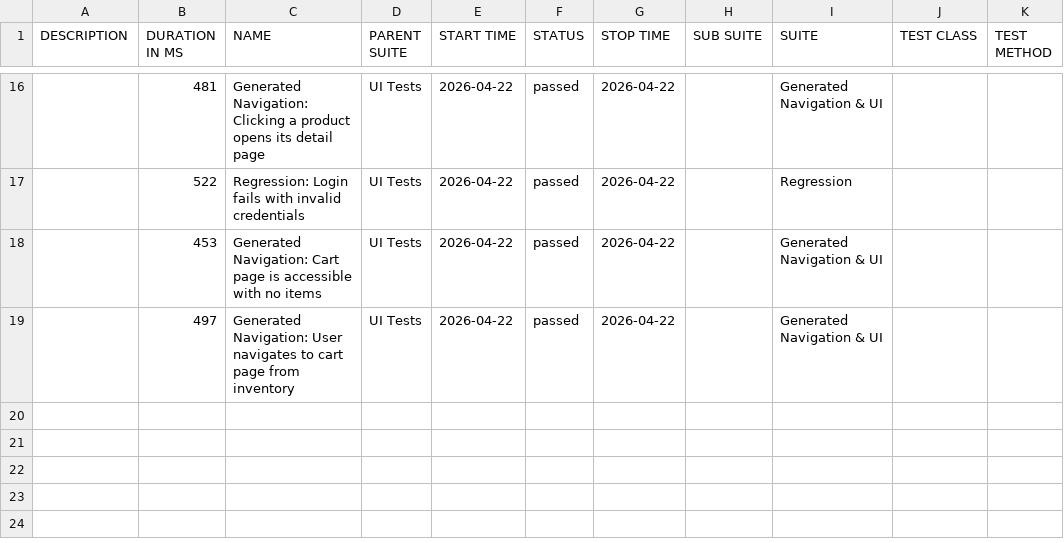
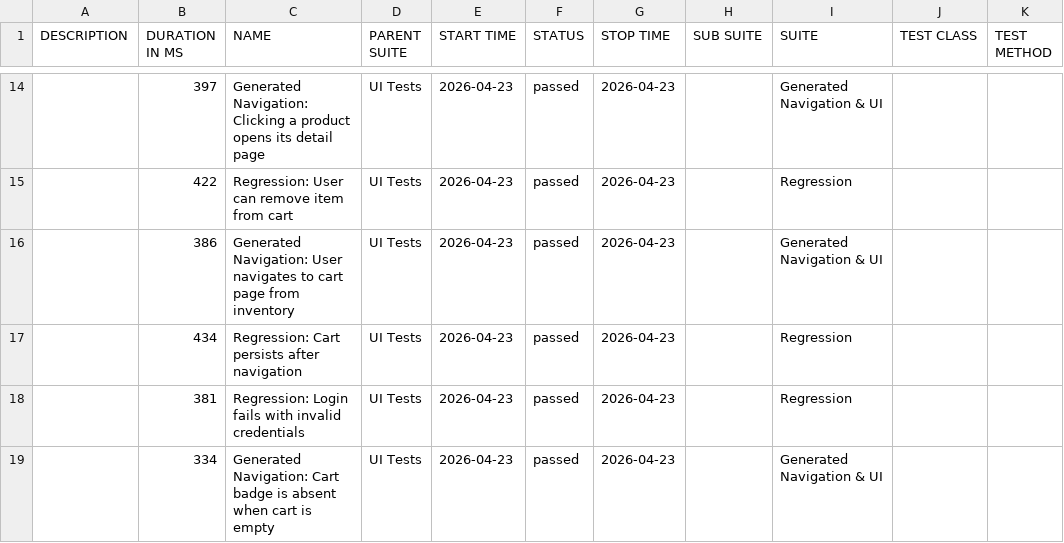
Before and after one commit to dinasagal/python-qa-framework2, a CSV file: data/suites.csv, drawn as a sheet; only a part is shown, gaps mark what is left out; the diff covers the shown part only.

```diff
--- a/data/suites.csv
+++ b/data/suites.csv
@@ -16,4 +14,6 @@
-"","481","Generated Navigation: Clicking a product opens its detail page","UI Tests","2026-04-22","passed","2026-04-22","","Generated Navigation & UI","",""
-"","522","Regression: Login fails with invalid credentials","UI Tests","2026-04-22","passed","2026-04-22","","Regression","",""
-"","453","Generated Navigation: Cart page is accessible with no items","UI Tests","2026-04-22","passed","2026-04-22","","Generated Navigation & UI","",""
-"","497","Generated Navigation: User navigates to cart page from inventory","UI Tests","2026-04-22","passed","2026-04-22","","Generated Navigation & UI","",""
+"","397","Generated Navigation: Clicking a product opens its detail page","UI Tests","2026-04-23","passed","2026-04-23","","Generated Navigation & UI","",""
+"","422","Regression: User can remove item from cart","UI Tests","2026-04-23","passed","2026-04-23","","Regression","",""
+"","386","Generated Navigation: User navigates to cart page from inventory","UI Tests","2026-04-23","passed","2026-04-23","","Generated Navigation & UI","",""
+"","434","Regression: Cart persists after navigation","UI Tests","2026-04-23","passed","2026-04-23","","Regression","",""
+"","381","Regression: Login fails with invalid credentials","UI Tests","2026-04-23","passed","2026-04-23","","Regression","",""
+"","334","Generated Navigation: Cart badge is absent when cart is empty","UI Tests","2026-04-23","passed","2026-04-23","","Generated Navigation & UI","",""
```
Also changed, not shown: 5 added rows, 7 removed rows and 25 edited cells elsewhere in this file, 32 other files.
